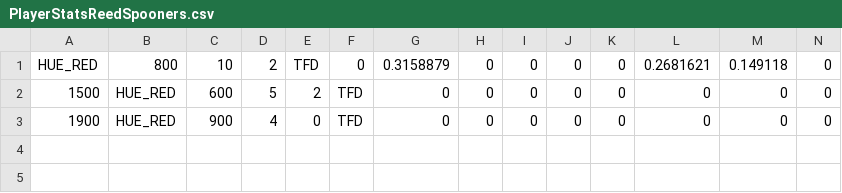
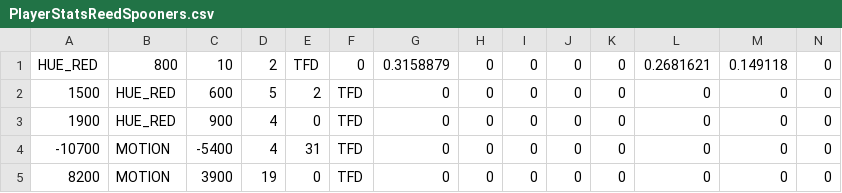
Before and after one commit to NickWedzinga/ReedSpooners, a CSV file: PlayerStatsReedSpooners.csv, drawn as a sheet; only a part is shown; rows hold the shown columns only; the diff names each change by its address in the sheet, - before the commit and + after, or states it on an @@ line.

```diff
--- a/PlayerStatsReedSpooners.csv
+++ b/PlayerStatsReedSpooners.csv
+row 4: -10700 | MOTION | -5400 | 4 | 31 | TFD | 0 | 0 | 0 | 0 | 0 | 0 | 0 | 0
+row 5: 8200 | MOTION | 3900 | 19 | 0 | TFD | 0 | 0 | 0 | 0 | 0 | 0 | 0 | 0
```
Also changed, not shown: 6 other files.
